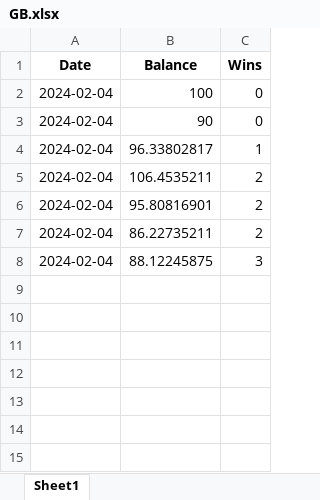
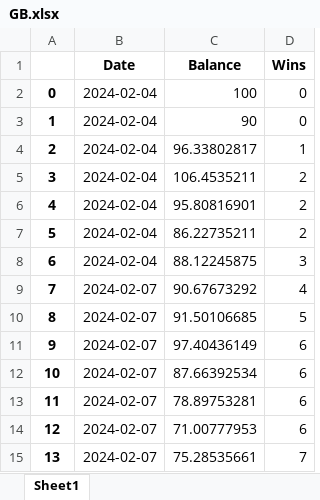
Before and after one commit to marioutiel/TFG, an Excel workbook: Predictions/ModelsHistory/GB.xlsx, sheet Sheet1, drawn as a sheet; values as stored, in another font and other column widths than the file's, no borders; the diff names each change by its address in the sheet, - before the commit and + after, or states it on an @@ line.

```diff
--- a/Predictions/ModelsHistory/GB.xlsx (sheet Sheet1)
+++ b/Predictions/ModelsHistory/GB.xlsx (sheet Sheet1)
+column A, rows 2-8: 0 | 1 | 2 | 3 | 4 | 5 | 6
+row 9: 7 | 2024-02-07 | 90.67673292 | 4
+row 10: 8 | 2024-02-07 | 91.50106685 | 5
+row 11: 9 | 2024-02-07 | 97.40436149 | 6
+row 12: 10 | 2024-02-07 | 87.66392534 | 6
+row 13: 11 | 2024-02-07 | 78.89753281 | 6
+row 14: 12 | 2024-02-07 | 71.00777953 | 6
+row 15: 13 | 2024-02-07 | 75.28535661 | 7
```
Also changed, not shown: Predictions/ModelsHistory/LR.xlsx, Predictions/ModelsHistory/RF.xlsx, 10 other files.
